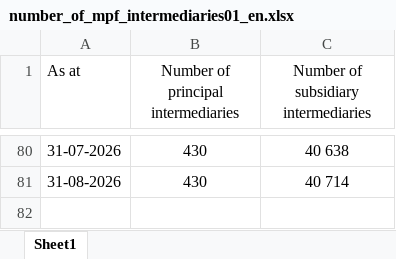
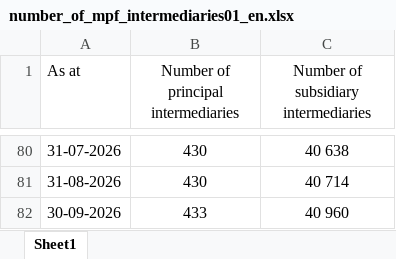
Before and after one commit to lotused-ai/mpfa-open-data, an Excel workbook: data/current/number-of-mpf-intermediaries/en/number_of_mpf_intermediaries01_en.xlsx, sheet Sheet1, drawn as a sheet; only a part is shown, gaps mark what is left out; values as stored, in another font and other column widths than the file's, no borders; the diff names each change by its address in the sheet, - before the commit and + after, or states it on an @@ line.

```diff
--- a/data/current/number-of-mpf-intermediaries/en/number_of_mpf_intermediaries01_en.xlsx (sheet Sheet1)
+++ b/data/current/number-of-mpf-intermediaries/en/number_of_mpf_intermediaries01_en.xlsx (sheet Sheet1)
+row 82: 30-09-2026 | 433 | 40 960
```
Also changed, not shown: data/current/number-of-mpf-intermediaries/sc/number_of_mpf_intermediaries01_sc.xlsx, data/current/number-of-mpf-intermediaries/tc/number_of_mpf_intermediaries01_tc.xlsx, 11 other files.
